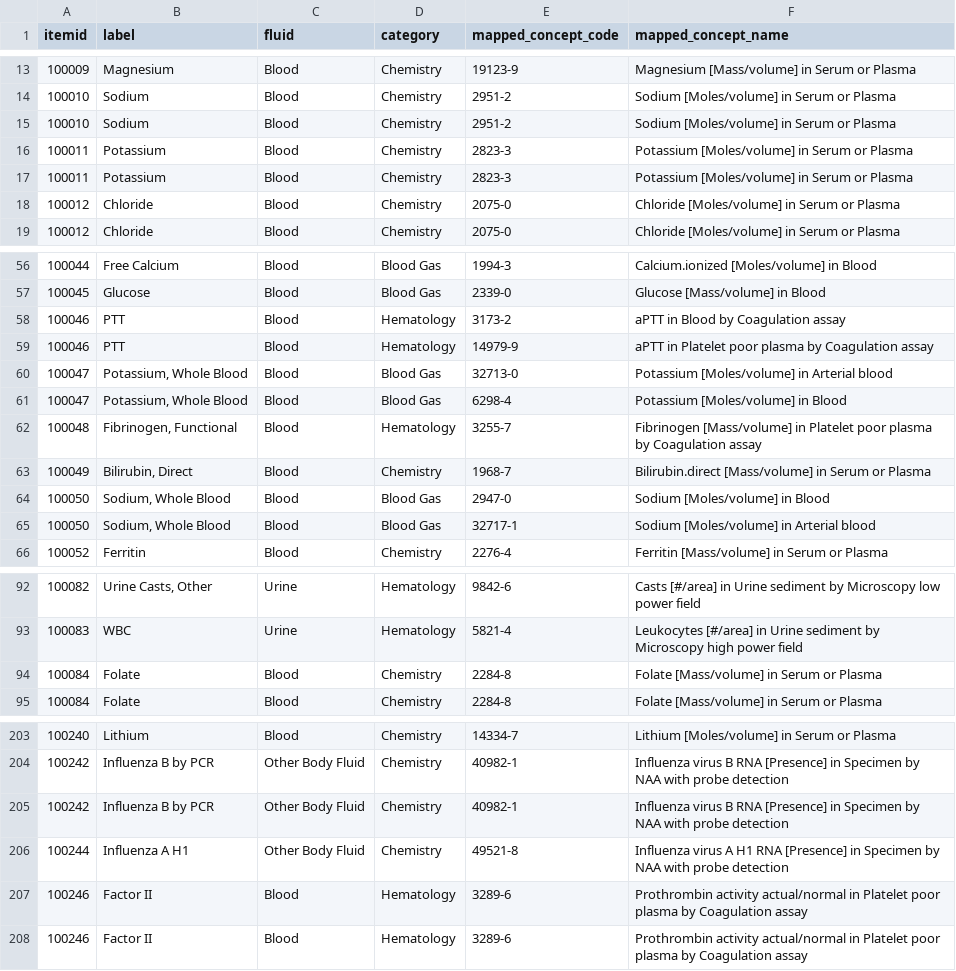
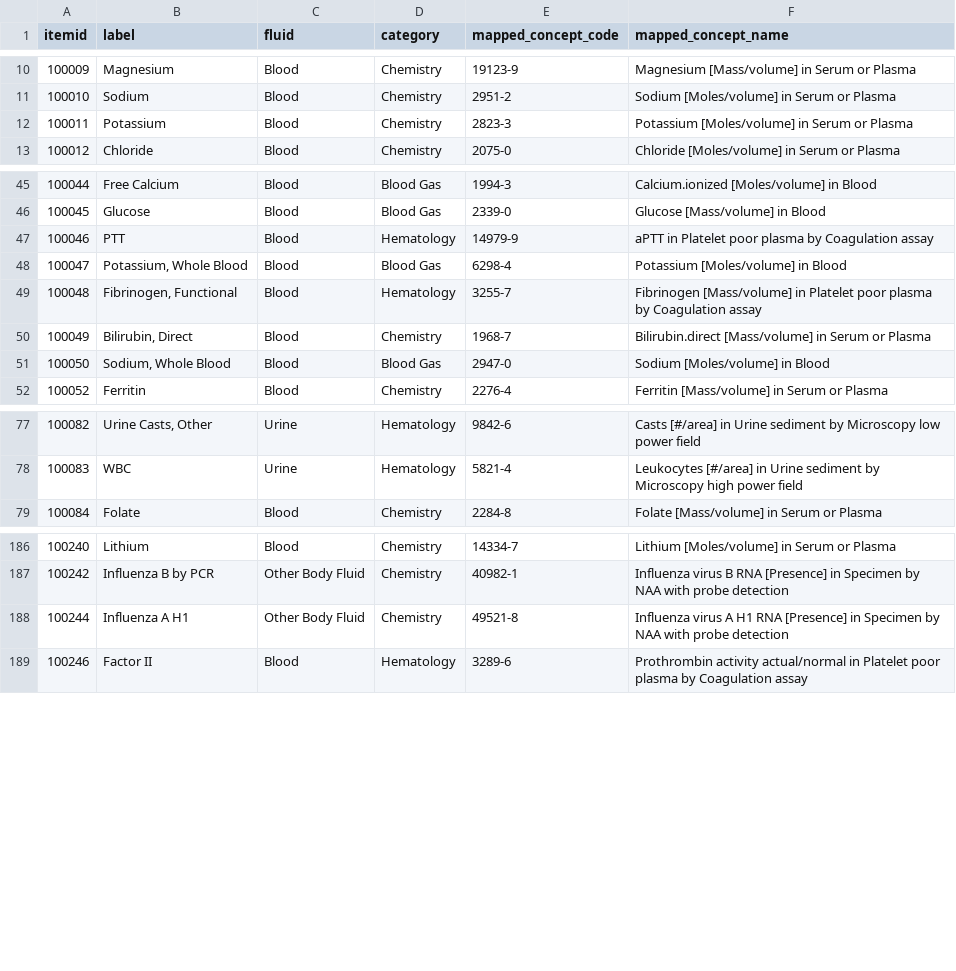
Before and after one commit to CUB-CORR/reprodICU, a CSV file: src/reprodICU/mappings/nwicu/d_labitems_to_loinc_nwicu.csv, drawn as a sheet; only a part is shown, gaps mark what is left out; the diff covers the shown part only; the diff names each change by its address in the sheet, - before the commit and + after, or states it on an @@ line.

```diff
--- a/src/reprodICU/mappings/nwicu/d_labitems_to_loinc_nwicu.csv
+++ b/src/reprodICU/mappings/nwicu/d_labitems_to_loinc_nwicu.csv
-row 15: 100010 | Sodium | Blood | Chemistry | 2951-2 | Sodium [Moles/volume] in Serum or Plasma
-row 17: 100011 | Potassium | Blood | Chemistry | 2823-3 | Potassium [Moles/volume] in Serum or Plasma
-row 18: 100012 | Chloride | Blood | Chemistry | 2075-0 | Chloride [Moles/volume] in Serum or Plasma
-row 58: 100046 | PTT | Blood | Hematology | 3173-2 | aPTT in Blood by Coagulation assay
-row 60: 100047 | Potassium, Whole Blood | Blood | Blood Gas | 32713-0 | Potassium [Moles/volume] in Arterial blood
-row 65: 100050 | Sodium, Whole Blood | Blood | Blood Gas | 32717-1 | Sodium [Moles/volume] in Arterial blood
-row 94: 100084 | Folate | Blood | Chemistry | 2284-8 | Folate [Mass/volume] in Serum or Plasma
-row 205: 100242 | Influenza B by PCR | Other Body Fluid | Chemistry | 40982-1 | Influenza virus B RNA [Presence] in Specimen by NAA with probe detection
-row 207: 100246 | Factor II | Blood | Hematology | 3289-6 | Prothrombin activity actual/normal in Platelet poor plasma by Coagulation assay
```
Also changed, not shown: 13 removed rows and 6 edited cells elsewhere in this file.
